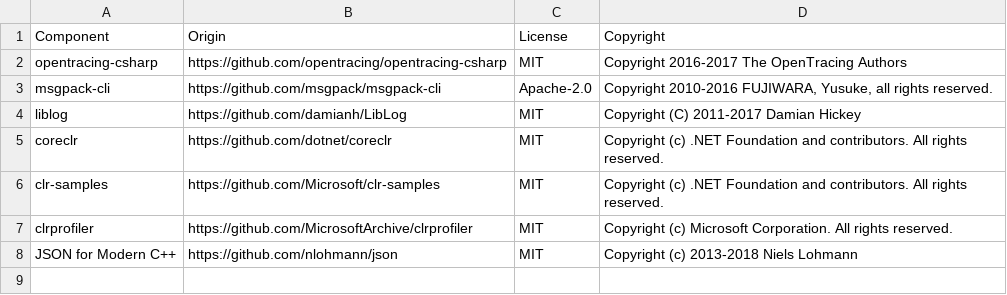
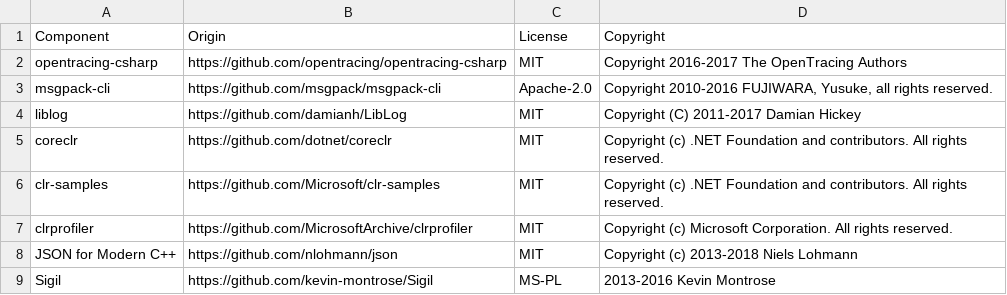
Before and after one commit to DataDog/dd-trace-dotnet, a CSV file: LICENSE-3rdparty.csv, drawn as a sheet.

Commit message:
add Sigil to license csv file (#187)
* add Sigil to license csv file
* add missing copyright notice

```diff
--- a/LICENSE-3rdparty.csv
+++ b/LICENSE-3rdparty.csv
@@ -8 +8,2 @@ clrprofiler,https://github.com/MicrosoftArchive/clrprofiler,MIT,Copyright (c) Mi
 JSON for Modern C++,https://github.com/nlohmann/json,MIT,Copyright (c) 2013-2018 Niels Lohmann
+Sigil,https://github.com/kevin-montrose/Sigil,MS-PL,2013-2016 Kevin Montrose
```
